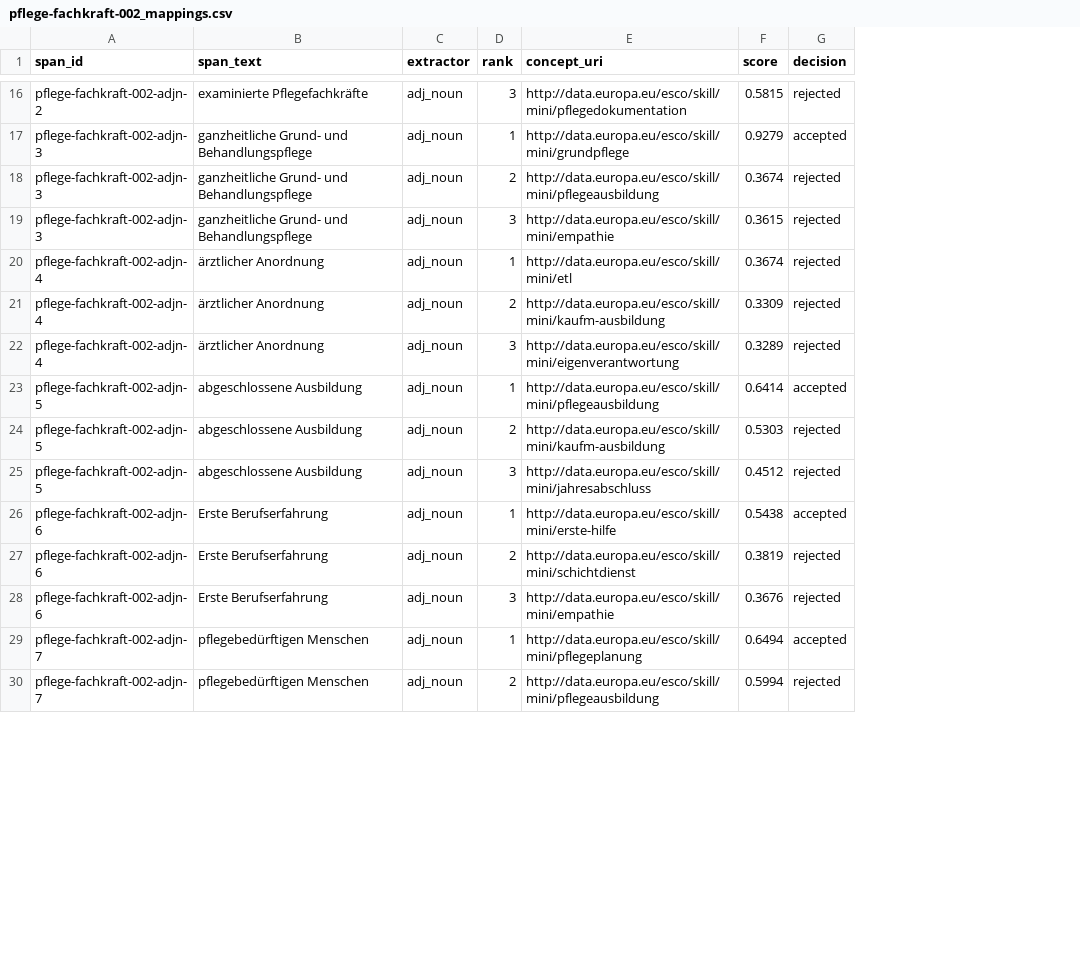
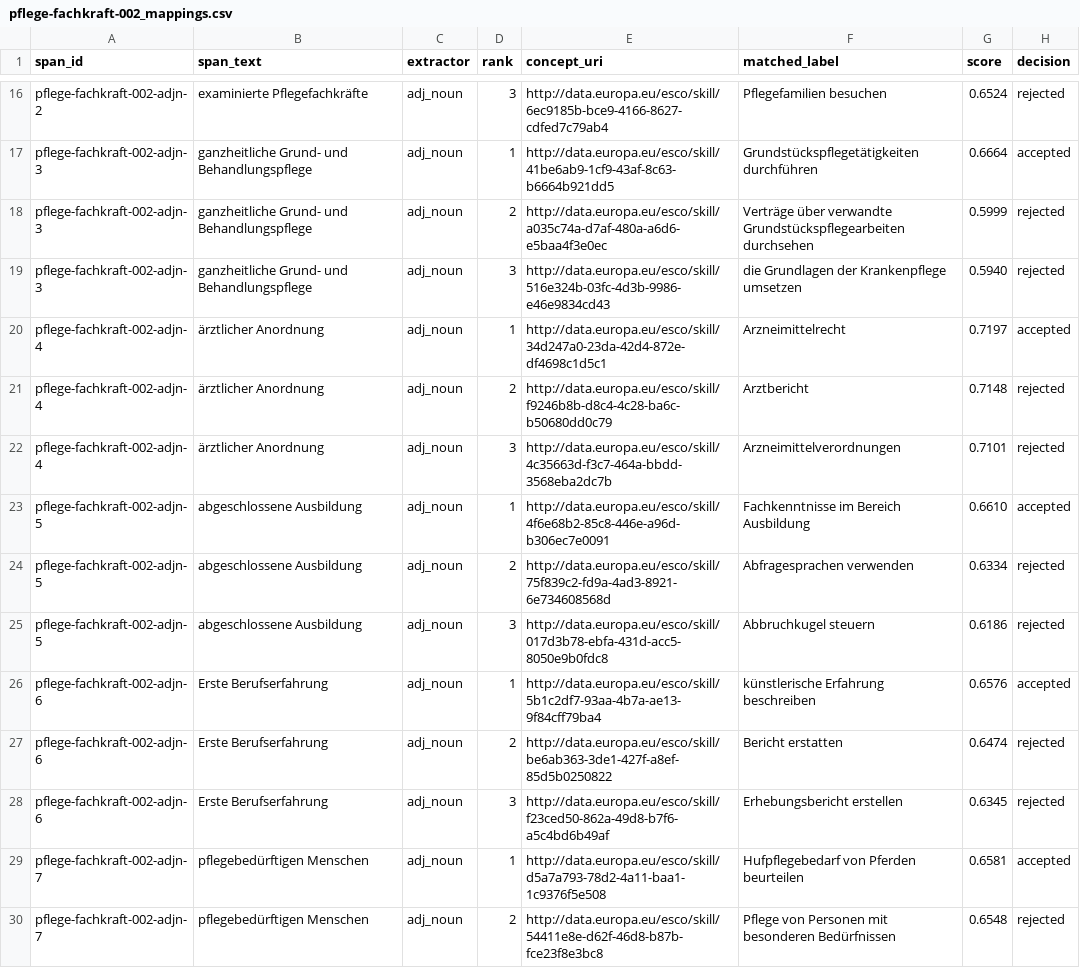
Before and after one commit to Sitzlic/hrqde-pipeline-c, a CSV file: examples/pflege-fachkraft-002_mappings.csv, drawn as a sheet; only a part is shown, gaps mark what is left out; addresses are those after the commit; the diff covers the shown part only; the diff names each change by its address in the sheet, - before the commit and + after, or states it on an @@ line.

Commit message:
Beispiel mit vollem ESCO-Index regeneriert
Echte ESCO-URIs statt Mini-Stubs, refersToOccupation/DQR aus dem
finalen Stand.

```diff
--- a/examples/pflege-fachkraft-002_mappings.csv
+++ b/examples/pflege-fachkraft-002_mappings.csv
+column F (matched_label), rows 16-30: Pflegefamilien besuchen | Grundstückspflegetätigkeiten durchführen | Verträge über verwandte Grundstückspflegearbeiten durchsehen | die Grundlagen der Krankenpflege umsetzen | Arzneimittelrecht | Arztbericht | Arzneimittelverordnungen | Fachkenntnisse im Bereich Ausbildung | Abfragesprachen verwenden | Abbruchkugel steuern | künstlerische Erfahrung beschreiben | Bericht erstatten | Erhebungsbericht erstellen | Hufpflegebedarf von Pferden beurteilen | Pflege von Personen mit besonderen Bedürfnissen
-E16 (concept_uri): http://data.europa.eu/esco/skill/mini/pflegedokumentation
+E16 (concept_uri): http://data.europa.eu/esco/skill/6ec9185b-bce9-4166-8627-cdfed7c79ab4
-G16 (score): 0.5815
+G16 (score): 0.6524
-E17 (concept_uri): http://data.europa.eu/esco/skill/mini/grundpflege
+E17 (concept_uri): http://data.europa.eu/esco/skill/41be6ab9-1cf9-43af-8c63-b6664b921dd5
-G17 (score): 0.9279
+G17 (score): 0.6664
-E18 (concept_uri): http://data.europa.eu/esco/skill/mini/pflegeausbildung
+E18 (concept_uri): http://data.europa.eu/esco/skill/a035c74a-d7af-480a-a6d6-e5baa4f3e0ec
-G18 (score): 0.3674
+G18 (score): 0.5999
-E19 (concept_uri): http://data.europa.eu/esco/skill/mini/empathie
+E19 (concept_uri): http://data.europa.eu/esco/skill/516e324b-03fc-4d3b-9986-e46e9834cd43
-G19 (score): 0.3615
+G19 (score): 0.5940
-E20 (concept_uri): http://data.europa.eu/esco/skill/mini/etl
+E20 (concept_uri): http://data.europa.eu/esco/skill/34d247a0-23da-42d4-872e-df4698c1d5c1
-G20 (score): 0.3674
+G20 (score): 0.7197
-H20 (decision): rejected
+H20 (decision): accepted
-E21 (concept_uri): http://data.europa.eu/esco/skill/mini/kaufm-ausbildung
+E21 (concept_uri): http://data.europa.eu/esco/skill/f9246b8b-d8c4-4c28-ba6c-b50680dd0c79
-G21 (score): 0.3309
+G21 (score): 0.7148
-E22 (concept_uri): http://data.europa.eu/esco/skill/mini/eigenverantwortung
+E22 (concept_uri): http://data.europa.eu/esco/skill/4c35663d-f3c7-464a-bbdd-3568eba2dc7b
-G22 (score): 0.3289
+G22 (score): 0.7101
-E23 (concept_uri): http://data.europa.eu/esco/skill/mini/pflegeausbildung
+E23 (concept_uri): http://data.europa.eu/esco/skill/4f6e68b2-85c8-446e-a96d-b306ec7e0091
-G23 (score): 0.6414
+G23 (score): 0.6610
-E24 (concept_uri): http://data.europa.eu/esco/skill/mini/kaufm-ausbildung
+E24 (concept_uri): http://data.europa.eu/esco/skill/75f839c2-fd9a-4ad3-8921-6e734608568d
-G24 (score): 0.5303
+G24 (score): 0.6334
-E25 (concept_uri): http://data.europa.eu/esco/skill/mini/jahresabschluss
+E25 (concept_uri): http://data.europa.eu/esco/skill/017d3b78-ebfa-431d-acc5-8050e9b0fdc8
-G25 (score): 0.4512
+G25 (score): 0.6186
-E26 (concept_uri): http://data.europa.eu/esco/skill/mini/erste-hilfe
+E26 (concept_uri): http://data.europa.eu/esco/skill/5b1c2df7-93aa-4b7a-ae13-9f84cff79ba4
-G26 (score): 0.5438
+G26 (score): 0.6576
-E27 (concept_uri): http://data.europa.eu/esco/skill/mini/schichtdienst
+E27 (concept_uri): http://data.europa.eu/esco/skill/be6ab363-3de1-427f-a8ef-85d5b0250822
-G27 (score): 0.3819
+G27 (score): 0.6474
-E28 (concept_uri): http://data.europa.eu/esco/skill/mini/empathie
+E28 (concept_uri): http://data.europa.eu/esco/skill/f23ced50-862a-49d8-b7f6-a5c4bd6b49af
-G28 (score): 0.3676
+G28 (score): 0.6345
-E29 (concept_uri): http://data.europa.eu/esco/skill/mini/pflegeplanung
+E29 (concept_uri): http://data.europa.eu/esco/skill/d5a7a793-78d2-4a11-baa1-1c9376f5e508
-G29 (score): 0.6494
+G29 (score): 0.6581
-E30 (concept_uri): http://data.europa.eu/esco/skill/mini/pflegeausbildung
+E30 (concept_uri): http://data.europa.eu/esco/skill/54411e8e-d62f-46d8-b87b-fce23f8e3bc8
-G30 (score): 0.5994
+G30 (score): 0.6548
```
Also changed, not shown: 122 edited cells elsewhere in this file, 2 other files.
